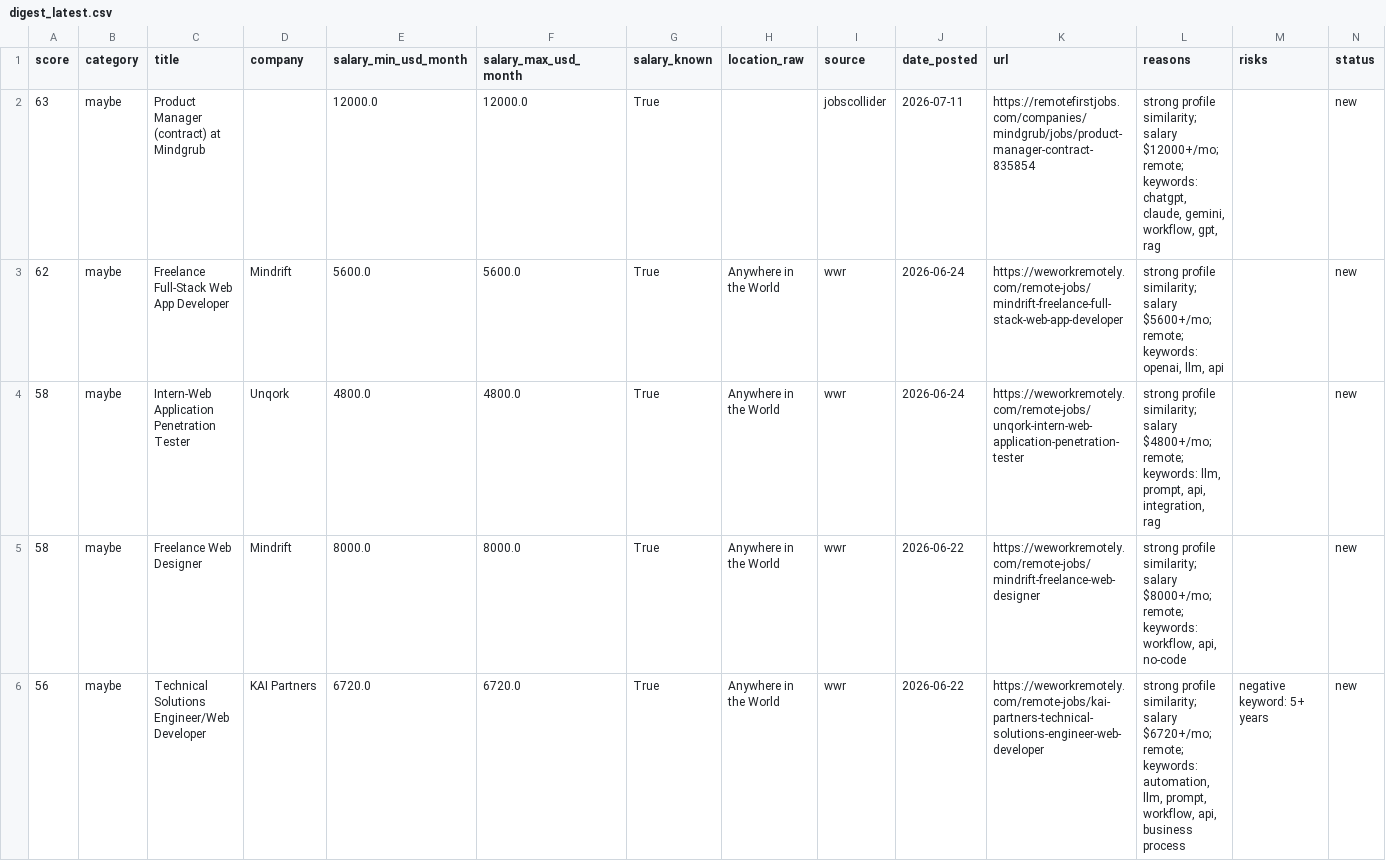
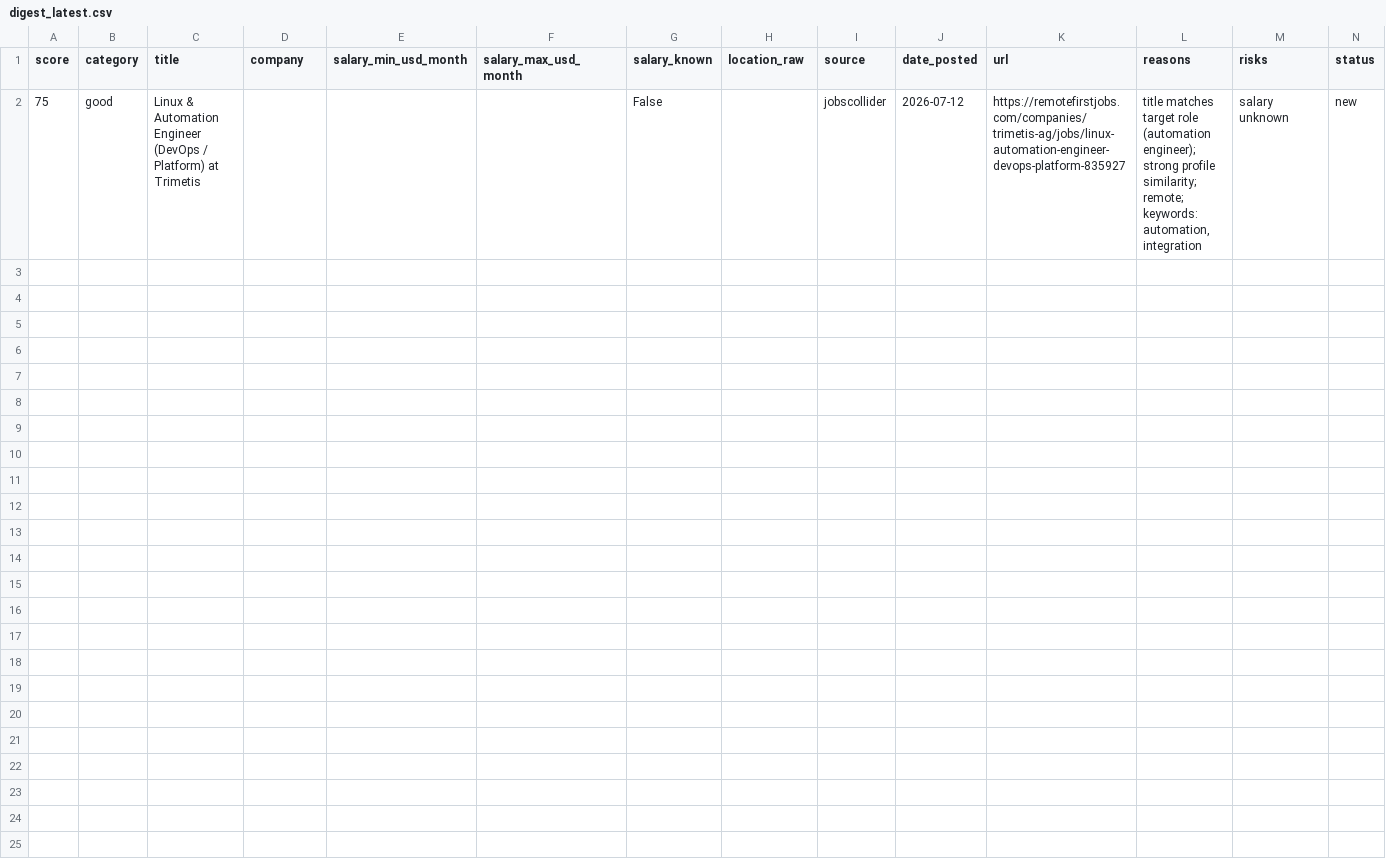
Before and after one commit to stardogsky/JOB_RADAR, a CSV file: data/digest_latest.csv, drawn as a sheet.

```diff
--- a/data/digest_latest.csv
+++ b/data/digest_latest.csv
@@ -1,6 +1,2 @@
 score,category,title,company,salary_min_usd_month,salary_max_usd_month,salary_known,location_raw,source,date_posted,url,reasons,risks,status
-63,maybe,Product Manager (contract) at Mindgrub,,12000.0,12000.0,True,,jobscollider,2026-07-11,https://remotefirstjobs.com/companies/mindgrub/jobs/product-manager-contract-835854,"strong profile similarity; salary $12000+/mo; remote; keywords: chatgpt, claude, gemini, workflow, gpt, rag",,new
-62,maybe,Freelance Full-Stack Web App Developer,Mindrift,5600.0,5600.0,True,Anywhere in the World,wwr,2026-06-24,https://weworkremotely.com/remote-jobs/mindrift-freelance-full-stack-web-app-developer,"strong profile similarity; salary $5600+/mo; remote; keywords: openai, llm, api",,new
-58,maybe,Intern-Web Application Penetration Tester,Unqork,4800.0,4800.0,True,Anywhere in the World,wwr,2026-06-24,https://weworkremotely.com/remote-jobs/unqork-intern-web-application-penetration-tester,"strong profile similarity; salary $4800+/mo; remote; keywords: llm, prompt, api, integration, rag",,new
-58,maybe,Freelance Web Designer,Mindrift,8000.0,8000.0,True,Anywhere in the World,wwr,2026-06-22,https://weworkremotely.com/remote-jobs/mindrift-freelance-web-designer,"strong profile similarity; salary $8000+/mo; remote; keywords: workflow, api, no-code",,new
-56,maybe,Technical Solutions Engineer/Web Developer,KAI Partners,6720.0,6720.0,True,Anywhere in the World,wwr,2026-06-22,https://weworkremotely.com/remote-jobs/kai-partners-technical-solutions-engineer-web-developer,"strong profile similarity; salary $6720+/mo; remote; keywords: automation, llm, prompt, workflow, api, business process",negative keyword: 5+ years,new
+75,good,Linux & Automation Engineer (DevOps / Platform) at Trimetis,,,,False,,jobscollider,2026-07-12,https://remotefirstjobs.com/companies/trimetis-ag/jobs/linux-automation-engineer-devops-platform-835927,"title matches target role (automation engineer); strong profile similarity; remote; keywords: automation, integration",salary unknown,new
```
Also changed, not shown: 1 other file.
